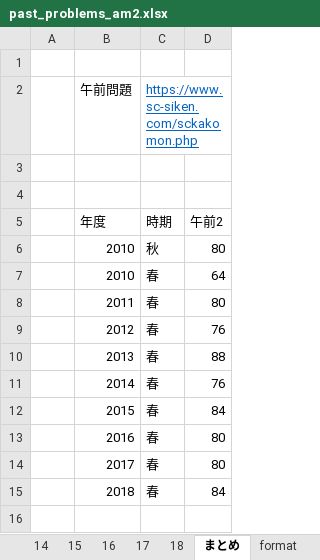
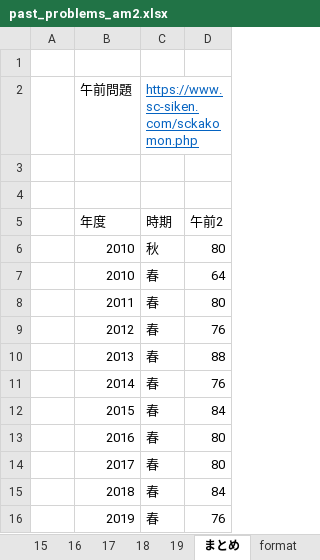
Before and after one commit to Shinichi0713/security_specialist, an Excel workbook: 2025/past_problems/past_problems_am2.xlsx, sheet まとめ, drawn as a sheet; values as stored, in another font and other column widths than the file's, no borders; the diff names each change by its address in the sheet, - before the commit and + after, or states it on an @@ line.

```diff
--- a/2025/past_problems/past_problems_am2.xlsx (sheet まとめ)
+++ b/2025/past_problems/past_problems_am2.xlsx (sheet まとめ)
+sheet tab: 19
+row 16:  | 2019 | 春 | 76
```
